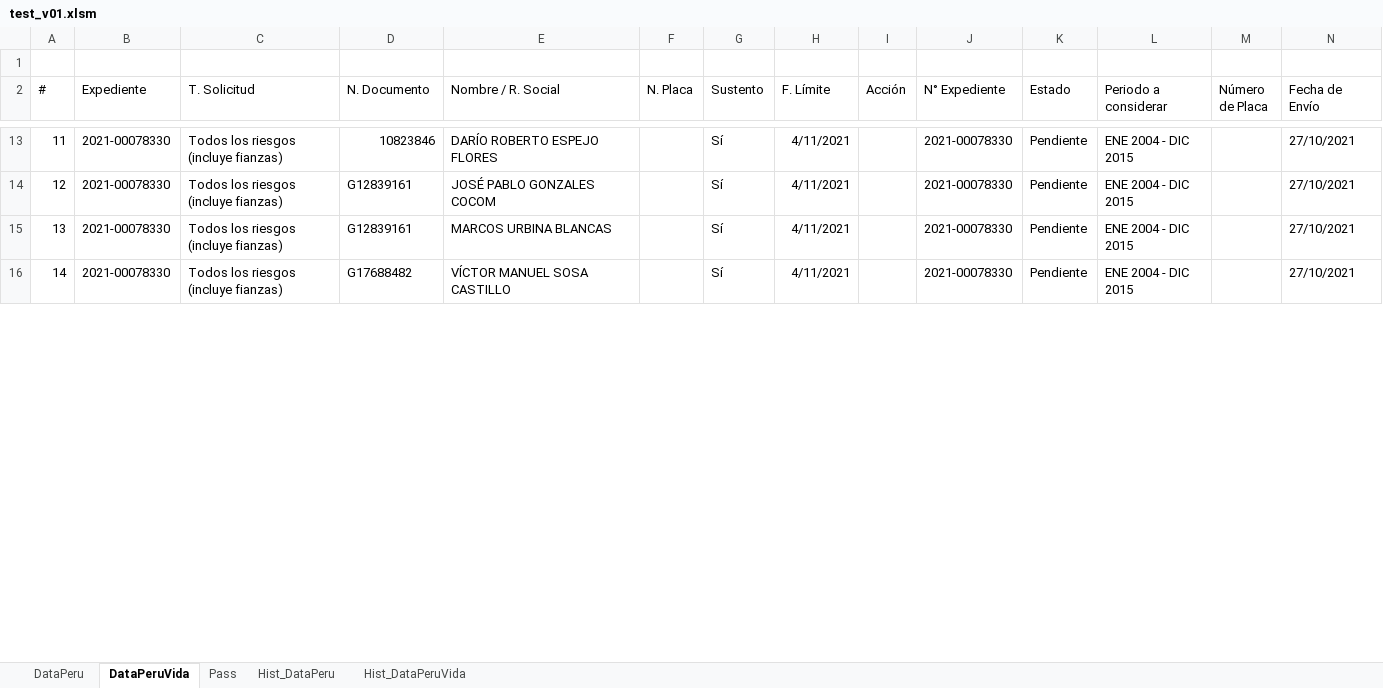
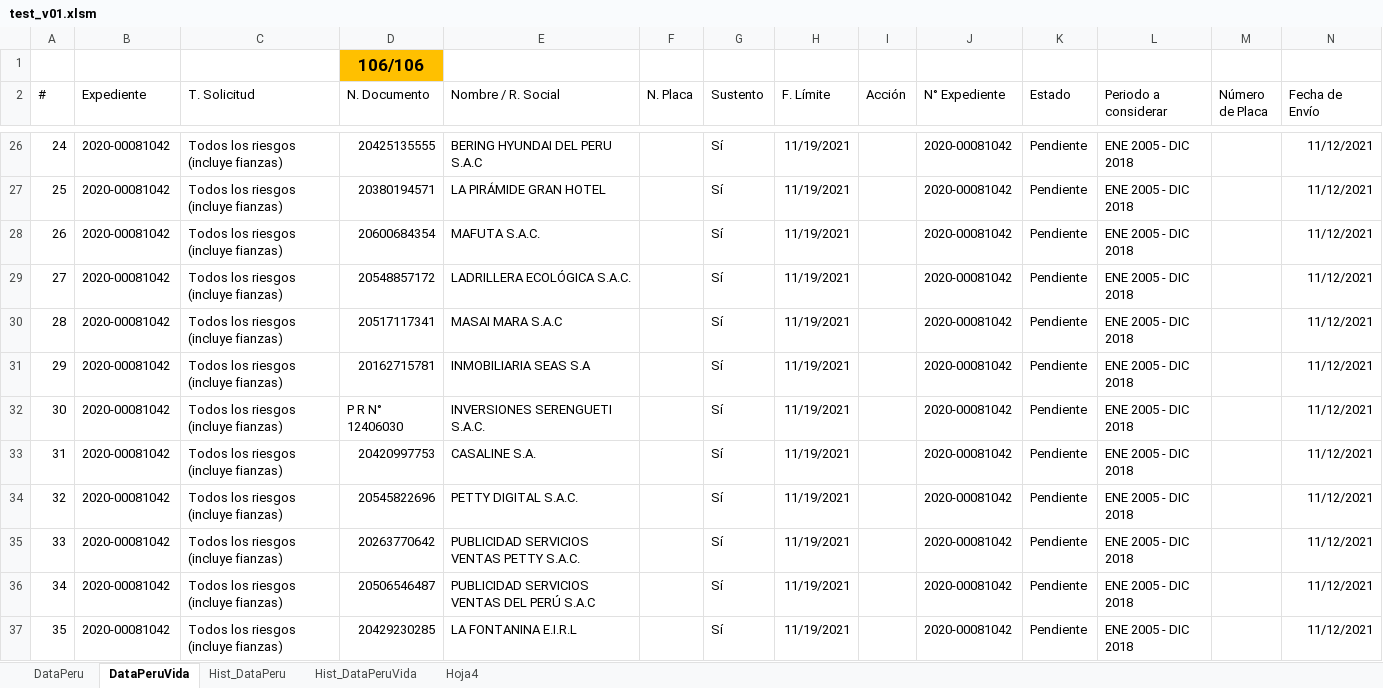
Before and after one commit to acastillom24/vba, an Excel workbook: selenium/test_v01.xlsm, sheet DataPeruVida, drawn as a sheet; only a part is shown, gaps mark what is left out; values as stored, in another font and other column widths than the file's, no borders; charts and pictures and table styles not drawn; addresses are those after the commit; the diff covers the shown part only; the diff names each change by its address in the sheet, - before the commit and + after, or states it on an @@ line.

```diff
--- a/selenium/test_v01.xlsm (sheet DataPeruVida)
+++ b/selenium/test_v01.xlsm (sheet DataPeruVida)
@@ sheet tab hidden: Pass @@
+sheet tab: Hoja4
-D1 (N. Documento): (empty)
+D1 (N. Documento): 106/106
-D1 fill: none
+D1 fill: #FFC000
@@ column A (#) renumbered between rows 14 and 38 @@
-B26:B27 (Expediente): 2021-00078330
+B26:B27 (Expediente): 2020-00081042
-D26 (N. Documento): 10823846
+D26 (N. Documento): 20425135555
-E26 (Nombre / R. Social): DARÍO ROBERTO ESPEJO FLORES
+E26 (Nombre / R. Social): BERING HYUNDAI DEL PERU S.A.C
-H26:H27 (F. Límite): 4/11/2021
+H26:H27 (F. Límite): 11/19/2021
-J26:J27 (N° Expediente): 2021-00078330
+J26:J27 (N° Expediente): 2020-00081042
-L26:L27 (Periodo a considerar): ENE 2004 - DIC 2015
+L26:L27 (Periodo a considerar): ENE 2005 - DIC 2018
-N26:N27 (Fecha de Envío): 27/10/2021
+N26:N27 (Fecha de Envío): 11/12/2021
-D27 (N. Documento): G12839161
+D27 (N. Documento): 20380194571
-E27 (Nombre / R. Social): JOSÉ PABLO GONZALES COCOM
+E27 (Nombre / R. Social): LA PIRÁMIDE GRAN HOTEL
+row 28: 26 | 2020-00081042 | Todos los riesgos (incluye fianzas) | 20600684354 | MAFUTA S.A.C. |  | Sí | 11/19/2021 |  | 2020-00081042 | Pendiente | ENE 2005 - DIC 2018 |  | 11/12/2021
+row 29: 27 | 2020-00081042 | Todos los riesgos (incluye fianzas) | 20548857172 | LADRILLERA ECOLÓGICA S.A.C. |  | Sí | 11/19/2021 |  | 2020-00081042 | Pendiente | ENE 2005 - DIC 2018 |  | 11/12/2021
+row 30: 28 | 2020-00081042 | Todos los riesgos (incluye fianzas) | 20517117341 | MASAI MARA S.A.C |  | Sí | 11/19/2021 |  | 2020-00081042 | Pendiente | ENE 2005 - DIC 2018 |  | 11/12/2021
-B31 (Expediente): 2021-00078330
+B31 (Expediente): 2020-00081042
-D31 (N. Documento): G12839161
+D31 (N. Documento): 20162715781
-E31 (Nombre / R. Social): MARCOS URBINA BLANCAS
+E31 (Nombre / R. Social): INMOBILIARIA SEAS S.A
-H31 (F. Límite): 4/11/2021
+H31 (F. Límite): 11/19/2021
-J31 (N° Expediente): 2021-00078330
+J31 (N° Expediente): 2020-00081042
-L31 (Periodo a considerar): ENE 2004 - DIC 2015
+L31 (Periodo a considerar): ENE 2005 - DIC 2018
-N31 (Fecha de Envío): 27/10/2021
+N31 (Fecha de Envío): 11/12/2021
+row 32: 30 | 2020-00081042 | Todos los riesgos (incluye fianzas) | P R N° 12406030 | INVERSIONES SERENGUETI S.A.C. |  | Sí | 11/19/2021 |  | 2020-00081042 | Pendiente | ENE 2005 - DIC 2018 |  | 11/12/2021
+row 33: 31 | 2020-00081042 | Todos los riesgos (incluye fianzas) | 20420997753 | CASALINE S.A. |  | Sí | 11/19/2021 |  | 2020-00081042 | Pendiente | ENE 2005 - DIC 2018 |  | 11/12/2021
+row 34: 32 | 2020-00081042 | Todos los riesgos (incluye fianzas) | 20545822696 | PETTY DIGITAL S.A.C. |  | Sí | 11/19/2021 |  | 2020-00081042 | Pendiente | ENE 2005 - DIC 2018 |  | 11/12/2021
+row 35: 33 | 2020-00081042 | Todos los riesgos (incluye fianzas) | 20263770642 | PUBLICIDAD SERVICIOS VENTAS PETTY S.A.C. |  | Sí | 11/19/2021 |  | 2020-00081042 | Pendiente | ENE 2005 - DIC 2018 |  | 11/12/2021
-B36 (Expediente): 2021-00078330
+B36 (Expediente): 2020-00081042
-D36 (N. Documento): G17688482
+D36 (N. Documento): 20506546487
-E36 (Nombre / R. Social): VÍCTOR MANUEL SOSA CASTILLO
+E36 (Nombre / R. Social): PUBLICIDAD SERVICIOS VENTAS DEL PERÚ S.A.C
-H36 (F. Límite): 4/11/2021
+H36 (F. Límite): 11/19/2021
-J36 (N° Expediente): 2021-00078330
+J36 (N° Expediente): 2020-00081042
-L36 (Periodo a considerar): ENE 2004 - DIC 2015
+L36 (Periodo a considerar): ENE 2005 - DIC 2018
-N36 (Fecha de Envío): 27/10/2021
+N36 (Fecha de Envío): 11/12/2021
+row 37: 35 | 2020-00081042 | Todos los riesgos (incluye fianzas) | 20429230285 | LA FONTANINA E.I.R.L |  | Sí | 11/19/2021 |  | 2020-00081042 | Pendiente | ENE 2005 - DIC 2018 |  | 11/12/2021
```
Also changed, not shown: 84 added rows, 8 removed rows and 70 edited cells elsewhere in this sheet, sheet Hist_DataPeru, sheet DataPeru, sheet Hist_DataPeruVida, charts or pictures, 6 other files.
